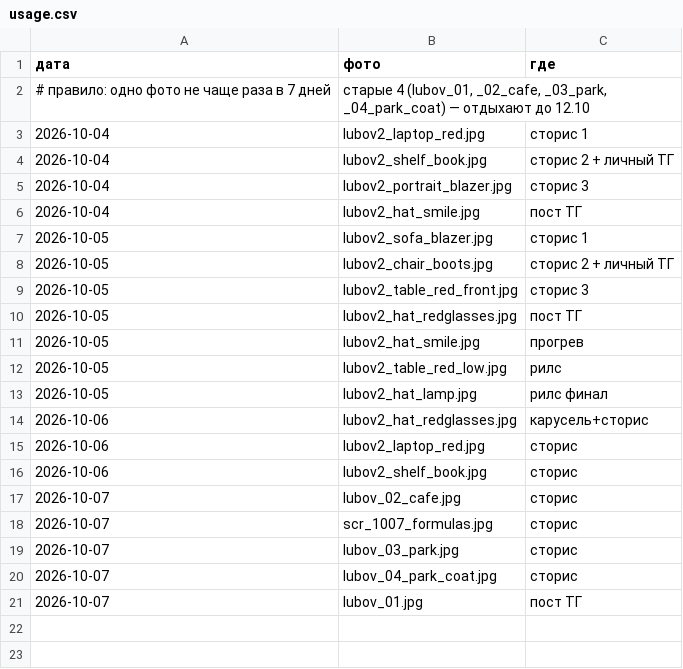
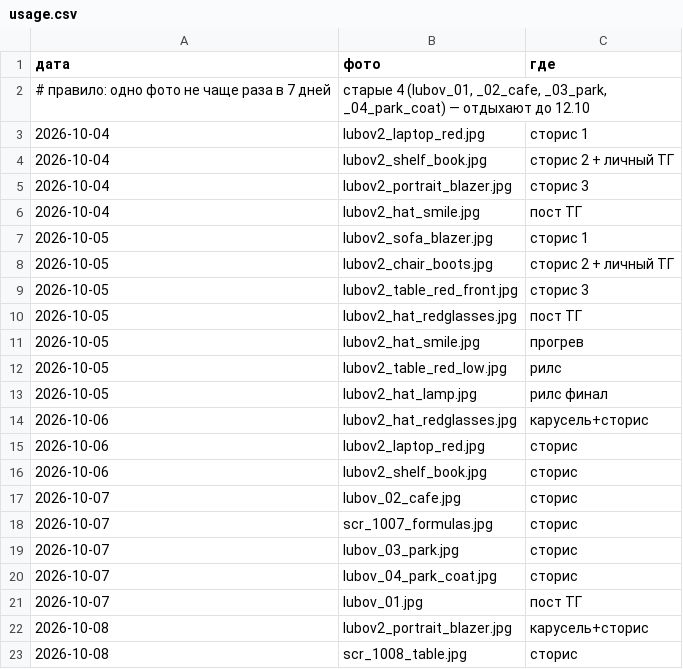
Before and after one commit to pavlik10011991-commits/avtoposter-lubovy, a CSV file: content/photos/usage.csv, drawn as a sheet.

```diff
--- a/content/photos/usage.csv
+++ b/content/photos/usage.csv
@@ -21 +21,3 @@
 2026-10-07;lubov_01.jpg;пост ТГ
+2026-10-08;lubov2_portrait_blazer.jpg;карусель+сторис
+2026-10-08;scr_1008_table.jpg;сторис
```
Also changed, not shown: plan.csv, 15 other files.
